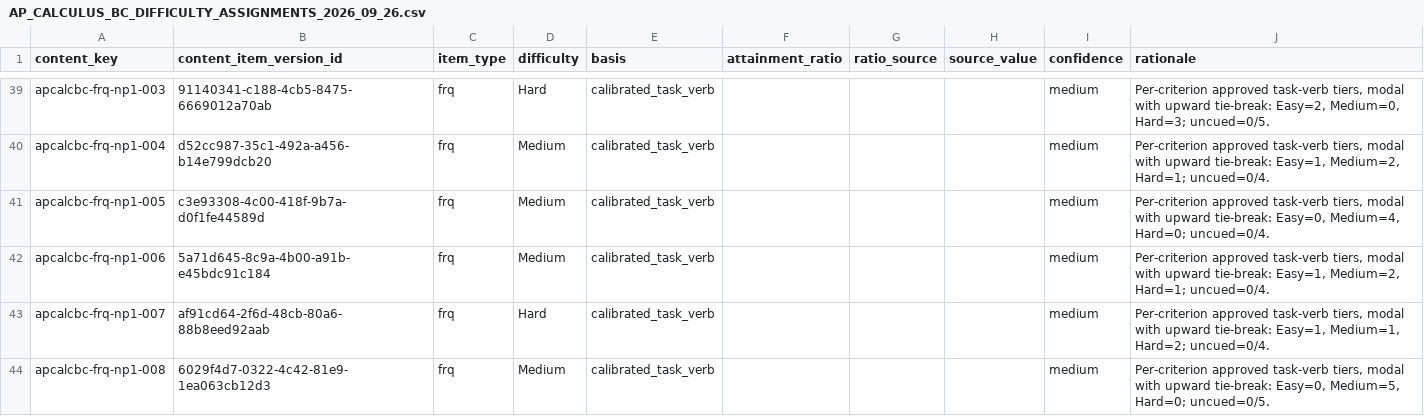
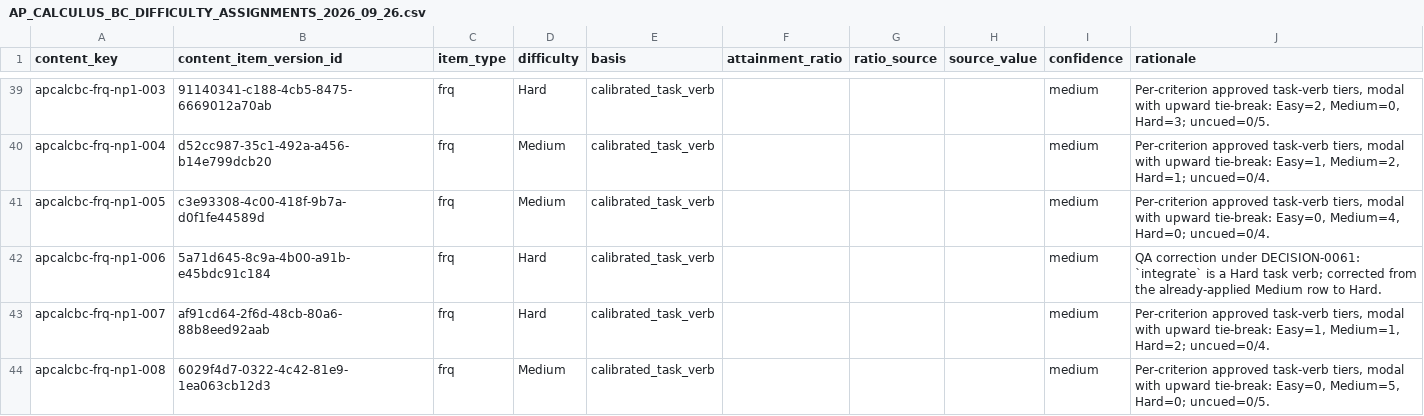
Before and after one commit to david-bloom/Cramapple, a CSV file: docs/research/content_pipeline_difficulty_2026_09_26/AP_CALCULUS_BC_DIFFICULTY_ASSIGNMENTS_2026_09_26.csv, drawn as a sheet; only a part is shown, gaps mark what is left out.

```diff
--- a/docs/research/content_pipeline_difficulty_2026_09_26/AP_CALCULUS_BC_DIFFICULTY_ASSIGNMENTS_2026_09_26.csv
+++ b/docs/research/content_pipeline_difficulty_2026_09_26/AP_CALCULUS_BC_DIFFICULTY_ASSIGNMENTS_2026_09_26.csv
@@ -41,3 +41,3 @@ apcalcbc-frq-np1-004,d52cc987-35c1-492a-a456-b14e799dcb20,frq,Medium,calibrated_
 apcalcbc-frq-np1-005,c3e93308-4c00-418f-9b7a-d0f1fe44589d,frq,Medium,calibrated_task_verb,,,,medium,"Per-criterion approved task-verb tiers, modal with upward tie-break: Easy=0, Medium=4, Hard=0; uncued=0/4."
-apcalcbc-frq-np1-006,5a71d645-8c9a-4b00-a91b-e45bdc91c184,frq,Medium,calibrated_task_verb,,,,medium,"Per-criterion approved task-verb tiers, modal with upward tie-break: Easy=1, Medium=2, Hard=1; uncued=0/4."
+apcalcbc-frq-np1-006,5a71d645-8c9a-4b00-a91b-e45bdc91c184,frq,Hard,calibrated_task_verb,,,,medium,QA correction under DECISION-0061: `integrate` is a Hard task verb; corrected from the already-applied Medium row to Hard.
 apcalcbc-frq-np1-007,af91cd64-2f6d-48cb-80a6-88b8eed92aab,frq,Hard,calibrated_task_verb,,,,medium,"Per-criterion approved task-verb tiers, modal with upward tie-break: Easy=1, Medium=1, Hard=2; uncued=0/4."
```
Also changed, not shown: docs/research/content_pipeline_difficulty_2026_09_26/AP_PHYSICS_1_DIFFICULTY_ASSIGNMENTS_2026_09_26.csv, docs/research/content_pipeline_difficulty_2026_09_26/AP_PHYSICS_2_DIFFICULTY_ASSIGNMENTS_2026_09_26.csv, 45 other files.
